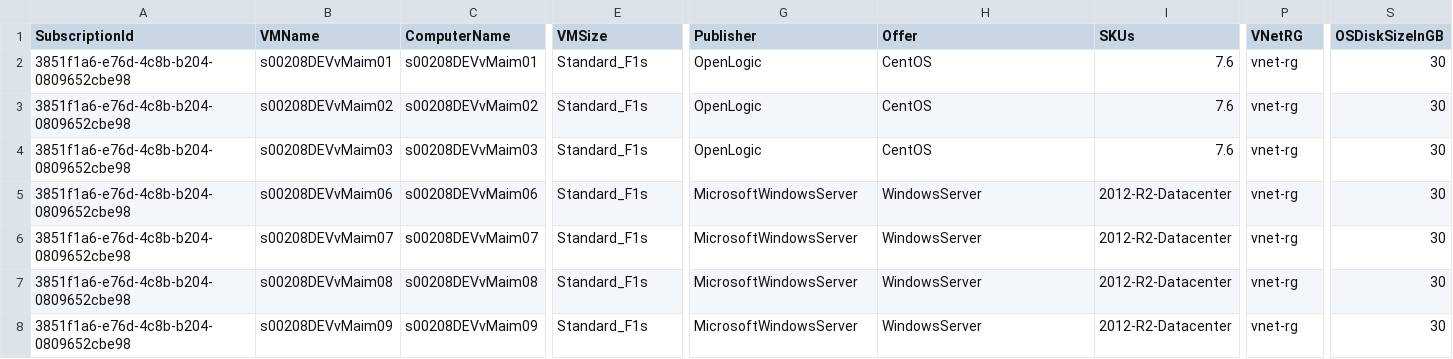
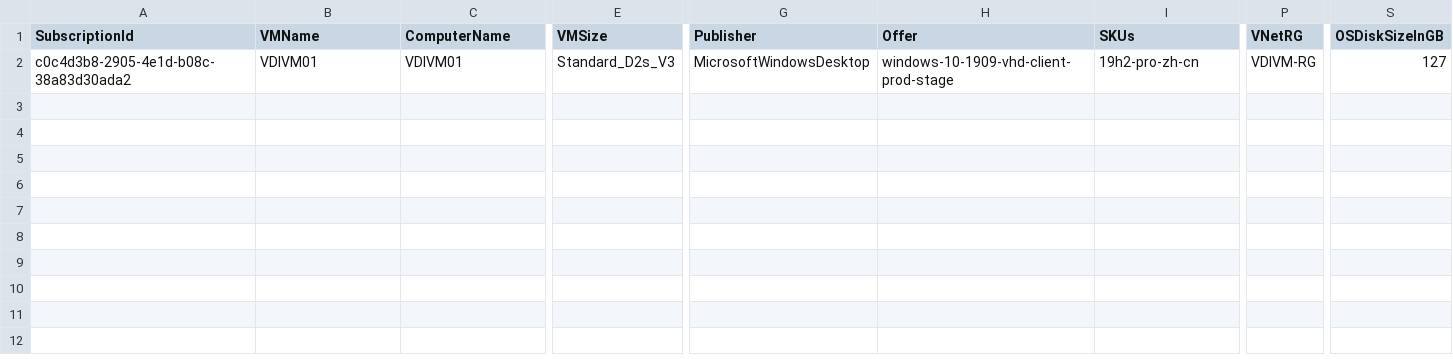
Before and after one commit to leizhang1984/AzureChinaPowerShell, a CSV file: ARM/15createazurevminparallel/importvm.csv, drawn as a sheet; only a part is shown, gaps mark what is left out; removed rows and columns are numbered as before the commit, all else as after; rows hold the shown columns only; the diff covers the shown part only; the diff names each change by its address in the sheet, - before the commit and + after, or states it on an @@ line.

```diff
--- a/ARM/15createazurevminparallel/importvm.csv
+++ b/ARM/15createazurevminparallel/importvm.csv
-row 2: 3851f1a6-e76d-4c8b-b204-0809652cbe98 | s00208DEVvMaim01 | s00208DEVvMaim01 | Standard_F1s | OpenLogic | CentOS | 7.6 | vnet-rg | 30
-row 3: 3851f1a6-e76d-4c8b-b204-0809652cbe98 | s00208DEVvMaim02 | s00208DEVvMaim02 | Standard_F1s | OpenLogic | CentOS | 7.6 | vnet-rg | 30
-row 4: 3851f1a6-e76d-4c8b-b204-0809652cbe98 | s00208DEVvMaim03 | s00208DEVvMaim03 | Standard_F1s | OpenLogic | CentOS | 7.6 | vnet-rg | 30
-A2 (SubscriptionId): 3851f1a6-e76d-4c8b-b204-0809652cbe98
+A2 (SubscriptionId): c0c4d3b8-2905-4e1d-b08c-38a83d30ada2
-B2 (VMName): s00208DEVvMaim06
+B2 (VMName): VDIVM01
-C2 (ComputerName): s00208DEVvMaim06
+C2 (ComputerName): VDIVM01
-E2 (VMSize): Standard_F1s
+E2 (VMSize): Standard_D2s_V3
-G2 (Publisher): MicrosoftWindowsServer
+G2 (Publisher): MicrosoftWindowsDesktop
-H2 (Offer): WindowsServer
+H2 (Offer): windows-10-1909-vhd-client-prod-stage
-I2 (SKUs): 2012-R2-Datacenter
+I2 (SKUs): 19h2-pro-zh-cn
-P2 (VNetRG): vnet-rg
+P2 (VNetRG): VDIVM-RG
-S2 (OSDiskSizeInGB): 30
+S2 (OSDiskSizeInGB): 127
-row 6: 3851f1a6-e76d-4c8b-b204-0809652cbe98 | s00208DEVvMaim07 | s00208DEVvMaim07 | Standard_F1s | MicrosoftWindowsServer | WindowsServer | 2012-R2-Datacenter | vnet-rg | 30
-row 7: 3851f1a6-e76d-4c8b-b204-0809652cbe98 | s00208DEVvMaim08 | s00208DEVvMaim08 | Standard_F1s | MicrosoftWindowsServer | WindowsServer | 2012-R2-Datacenter | vnet-rg | 30
-row 8: 3851f1a6-e76d-4c8b-b204-0809652cbe98 | s00208DEVvMaim09 | s00208DEVvMaim09 | Standard_F1s | MicrosoftWindowsServer | WindowsServer | 2012-R2-Datacenter | vnet-rg | 30
```
Also changed, not shown: 1 edited cell elsewhere in this file, 2 other files.
